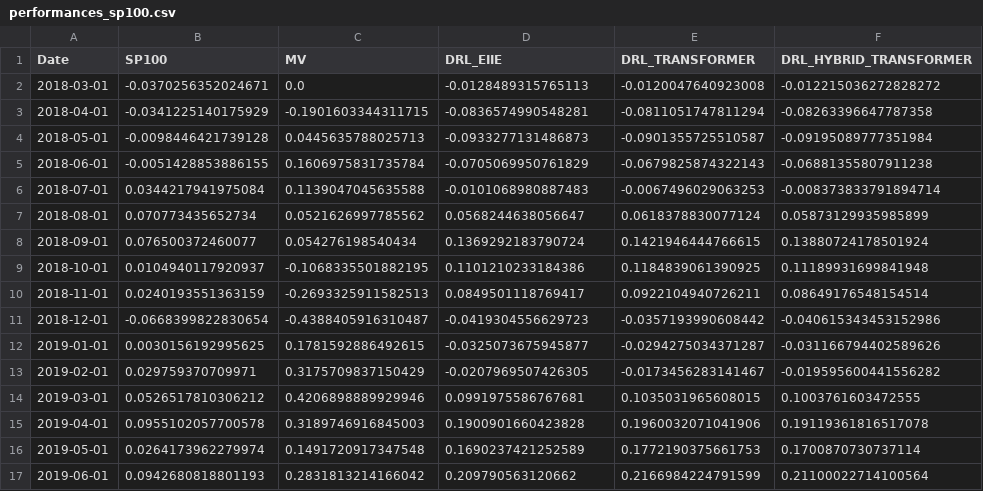
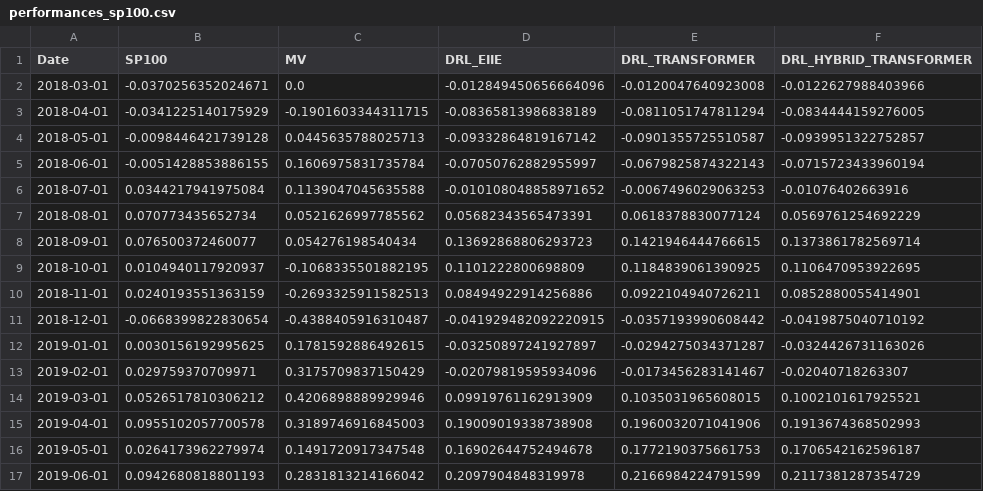
Before and after one commit to SiddeshkanthLogonathan/worldquant-capstone-project, a CSV file: src/data/processed/performances_sp100.csv, drawn as a sheet; only a part is shown; the diff covers the shown part only.

```diff
--- a/src/data/processed/performances_sp100.csv
+++ b/src/data/processed/performances_sp100.csv
@@ -1,17 +1,17 @@
 Date,SP100,MV,DRL_EIIE,DRL_TRANSFORMER,DRL_HYBRID_TRANSFORMER
-2018-03-01,-0.0370256352024671,0.0,-0.0128489315765113,-0.0120047640923008,-0.012215036272828272
-2018-04-01,-0.0341225140175929,-0.1901603344311715,-0.0836574990548281,-0.0811051747811294,-0.08263396647787358
-2018-05-01,-0.0098446421739128,0.0445635788025713,-0.0933277131486873,-0.0901355725510587,-0.09195089777351984
-2018-06-01,-0.0051428853886155,0.1606975831735784,-0.0705069950761829,-0.0679825874322143,-0.06881355807911238
-2018-07-01,0.0344217941975084,0.1139047045635588,-0.0101068980887483,-0.0067496029063253,-0.008373833791894714
-2018-08-01,0.070773435652734,0.0521626997785562,0.0568244638056647,0.0618378830077124,0.05873129935985899
-2018-09-01,0.076500372460077,0.054276198540434,0.1369292183790724,0.1421946444766615,0.13880724178501924
-2018-10-01,0.0104940117920937,-0.1068335501882195,0.1101210233184386,0.1184839061390925,0.11189931699841948
-2018-11-01,0.0240193551363159,-0.2693325911582513,0.0849501118769417,0.0922104940726211,0.08649176548154514
-2018-12-01,-0.0668399822830654,-0.4388405916310487,-0.0419304556629723,-0.0357193990608442,-0.040615343453152986
-2019-01-01,0.0030156192995625,0.1781592886492615,-0.0325073675945877,-0.0294275034371287,-0.031166794402589626
-2019-02-01,0.029759370709971,0.3175709837150429,-0.0207969507426305,-0.0173456283141467,-0.019595600441556282
-2019-03-01,0.0526517810306212,0.4206898889929946,0.0991975586767681,0.1035031965608015,0.1003761603472555
-2019-04-01,0.0955102057700578,0.3189746916845003,0.1900901660423828,0.1960032071041906,0.19119361816517078
-2019-05-01,0.0264173962279974,0.1491720917347548,0.1690237421252589,0.1772190375661753,0.1700870730737114
-2019-06-01,0.0942680818801193,0.2831813214166042,0.209790563120662,0.2166984224791599,0.21100022714100564
+2018-03-01,-0.0370256352024671,0.0,-0.012849450656664096,-0.0120047640923008,-0.0122627988403966
+2018-04-01,-0.0341225140175929,-0.1901603344311715,-0.08365813986838189,-0.0811051747811294,-0.0834444159276005
+2018-05-01,-0.0098446421739128,0.0445635788025713,-0.09332864819167142,-0.0901355725510587,-0.0939951322752857
+2018-06-01,-0.0051428853886155,0.1606975831735784,-0.07050762882955997,-0.0679825874322143,-0.0715723433960194
+2018-07-01,0.0344217941975084,0.1139047045635588,-0.010108048858971652,-0.0067496029063253,-0.01076402663916
+2018-08-01,0.070773435652734,0.0521626997785562,0.05682343565473391,0.0618378830077124,0.0569761254692229
+2018-09-01,0.076500372460077,0.054276198540434,0.13692868806293723,0.1421946444766615,0.1373861782569714
+2018-10-01,0.0104940117920937,-0.1068335501882195,0.1101222800698809,0.1184839061390925,0.1106470953922695
+2018-11-01,0.0240193551363159,-0.2693325911582513,0.08494922914256886,0.0922104940726211,0.0852880055414901
+2018-12-01,-0.0668399822830654,-0.4388405916310487,-0.041929482092220915,-0.0357193990608442,-0.0419875040710192
+2019-01-01,0.0030156192995625,0.1781592886492615,-0.03250897241927897,-0.0294275034371287,-0.0324426731163026
+2019-02-01,0.029759370709971,0.3175709837150429,-0.02079819595934096,-0.0173456283141467,-0.02040718263307
+2019-03-01,0.0526517810306212,0.4206898889929946,0.09919761162913909,0.1035031965608015,0.1002101617925521
+2019-04-01,0.0955102057700578,0.3189746916845003,0.19009019338738908,0.1960032071041906,0.1913674368502993
+2019-05-01,0.0264173962279974,0.1491720917347548,0.16902644752494678,0.1772190375661753,0.1706542162596187
+2019-06-01,0.0942680818801193,0.2831813214166042,0.2097904848319978,0.2166984224791599,0.2117381287354729
```
Also changed, not shown: 108 edited cells elsewhere in this file, 20 other files.
